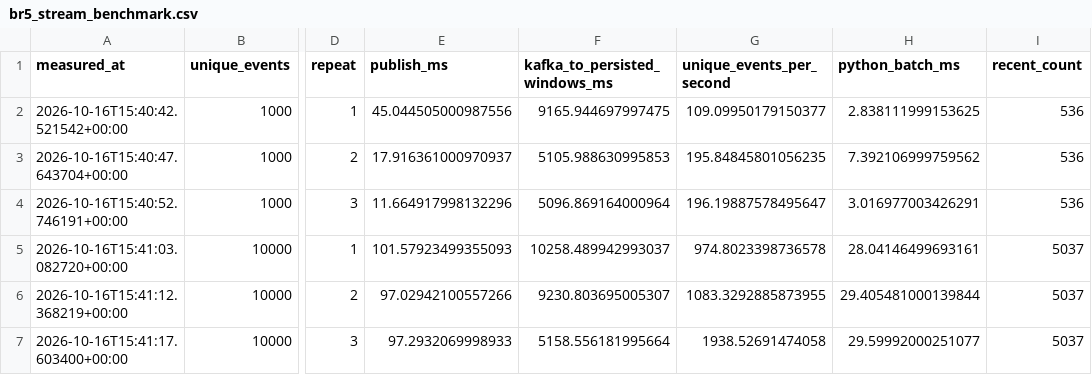
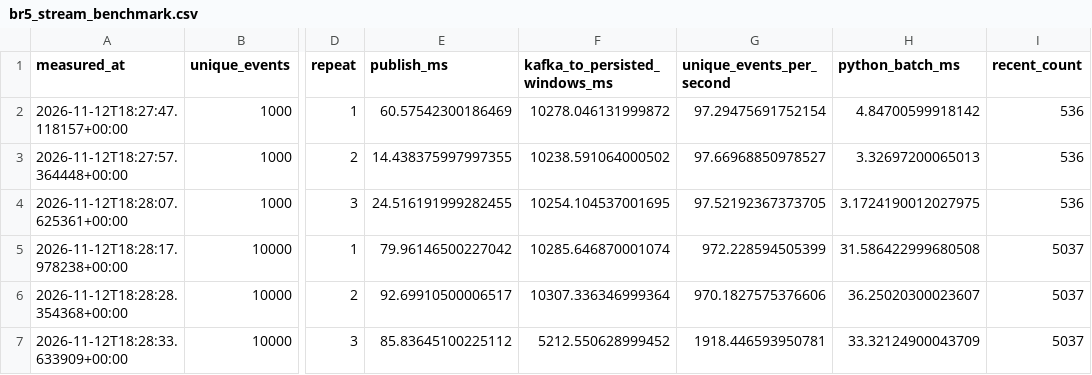
Before and after one commit to thanh140603/DE_261, a CSV file: docs/evidence/br45/br5_stream_benchmark.csv, drawn as a sheet; only a part is shown, gaps mark what is left out; the diff covers the shown part only; the diff names each change by its address in the sheet, - before the commit and + after, or states it on an @@ line.

```diff
--- a/docs/evidence/br45/br5_stream_benchmark.csv
+++ b/docs/evidence/br45/br5_stream_benchmark.csv
-A2 (measured_at): 2026-10-16T15:40:42.521542+00:00
+A2 (measured_at): 2026-11-12T18:27:47.118157+00:00
-E2 (publish_ms): 45.044505000987556
+E2 (publish_ms): 60.57542300186469
-F2 (kafka_to_persisted_windows_ms): 9165.944697997475
+F2 (kafka_to_persisted_windows_ms): 10278.046131999872
-G2 (unique_events_per_second): 109.09950179150377
+G2 (unique_events_per_second): 97.29475691752154
-H2 (python_batch_ms): 2.838111999153625
+H2 (python_batch_ms): 4.84700599918142
-A3 (measured_at): 2026-10-16T15:40:47.643704+00:00
+A3 (measured_at): 2026-11-12T18:27:57.364448+00:00
-E3 (publish_ms): 17.916361000970937
+E3 (publish_ms): 14.438375997997355
-F3 (kafka_to_persisted_windows_ms): 5105.988630995853
+F3 (kafka_to_persisted_windows_ms): 10238.591064000502
-G3 (unique_events_per_second): 195.84845801056235
+G3 (unique_events_per_second): 97.66968850978527
-H3 (python_batch_ms): 7.392106999759562
+H3 (python_batch_ms): 3.32697200065013
-A4 (measured_at): 2026-10-16T15:40:52.746191+00:00
+A4 (measured_at): 2026-11-12T18:28:07.625361+00:00
-E4 (publish_ms): 11.664917998132296
+E4 (publish_ms): 24.516191999282455
-F4 (kafka_to_persisted_windows_ms): 5096.869164000964
+F4 (kafka_to_persisted_windows_ms): 10254.104537001695
-G4 (unique_events_per_second): 196.19887578495647
+G4 (unique_events_per_second): 97.52192367373705
-H4 (python_batch_ms): 3.016977003426291
+H4 (python_batch_ms): 3.1724190012027975
-A5 (measured_at): 2026-10-16T15:41:03.082720+00:00
+A5 (measured_at): 2026-11-12T18:28:17.978238+00:00
-E5 (publish_ms): 101.57923499355093
+E5 (publish_ms): 79.96146500227042
-F5 (kafka_to_persisted_windows_ms): 10258.489942993037
+F5 (kafka_to_persisted_windows_ms): 10285.646870001074
-G5 (unique_events_per_second): 974.8023398736578
+G5 (unique_events_per_second): 972.228594505399
-H5 (python_batch_ms): 28.04146499693161
+H5 (python_batch_ms): 31.586422999680508
-A6 (measured_at): 2026-10-16T15:41:12.368219+00:00
+A6 (measured_at): 2026-11-12T18:28:28.354368+00:00
-E6 (publish_ms): 97.02942100557266
+E6 (publish_ms): 92.69910500006517
-F6 (kafka_to_persisted_windows_ms): 9230.803695005307
+F6 (kafka_to_persisted_windows_ms): 10307.336346999364
-G6 (unique_events_per_second): 1083.3292885873955
+G6 (unique_events_per_second): 970.1827575376606
-H6 (python_batch_ms): 29.405481000139844
+H6 (python_batch_ms): 36.25020300023607
-A7 (measured_at): 2026-10-16T15:41:17.603400+00:00
+A7 (measured_at): 2026-11-12T18:28:33.633909+00:00
-E7 (publish_ms): 97.2932069998933
+E7 (publish_ms): 85.83645100225112
-F7 (kafka_to_persisted_windows_ms): 5158.556181995664
+F7 (kafka_to_persisted_windows_ms): 5212.550628999452
-G7 (unique_events_per_second): 1938.52691474058
+G7 (unique_events_per_second): 1918.446593950781
-H7 (python_batch_ms): 29.59992000251077
+H7 (python_batch_ms): 33.32124900043709
```
Also changed, not shown: 15 edited cells elsewhere in this file, docs/evidence/br45/br4_benchmark.csv, docs/evidence/br678/content_sync_latency.csv, 27 other files.
